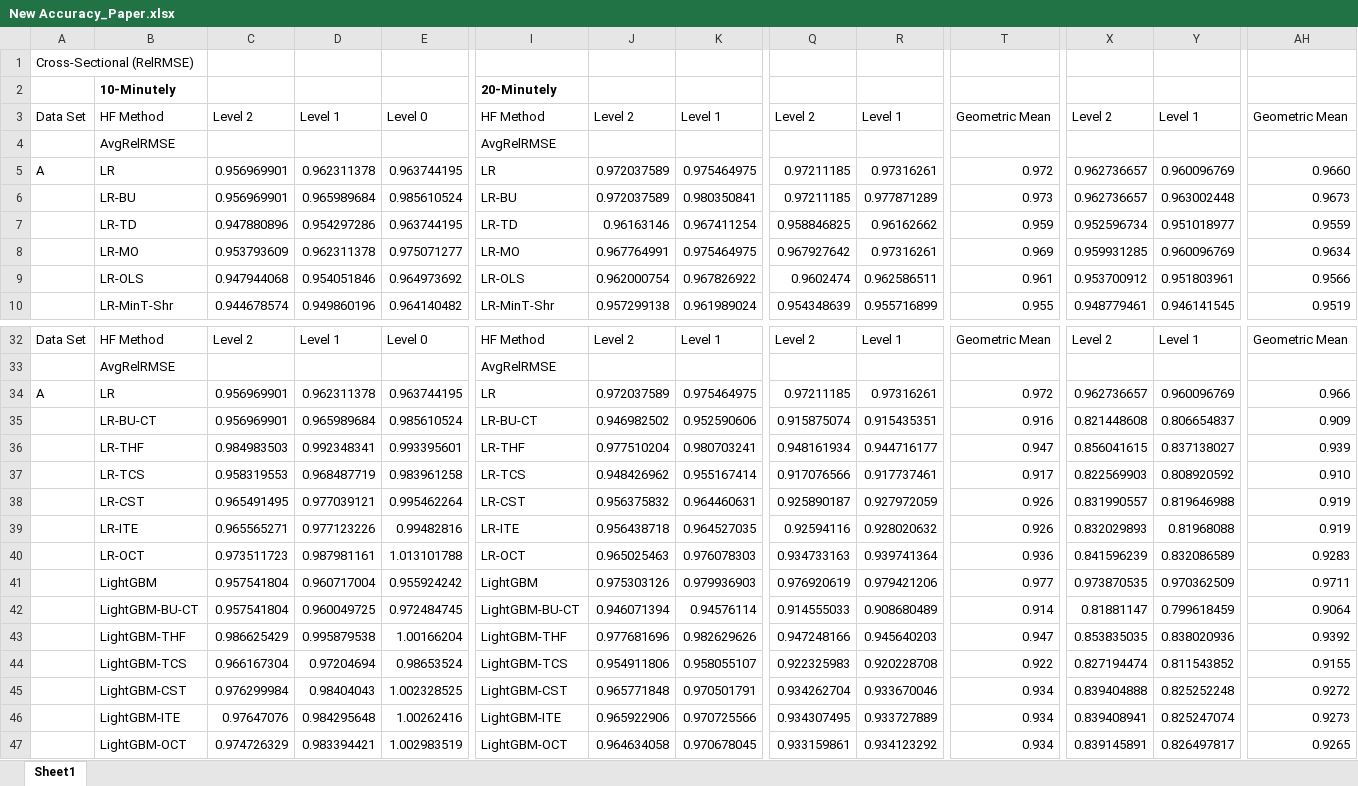
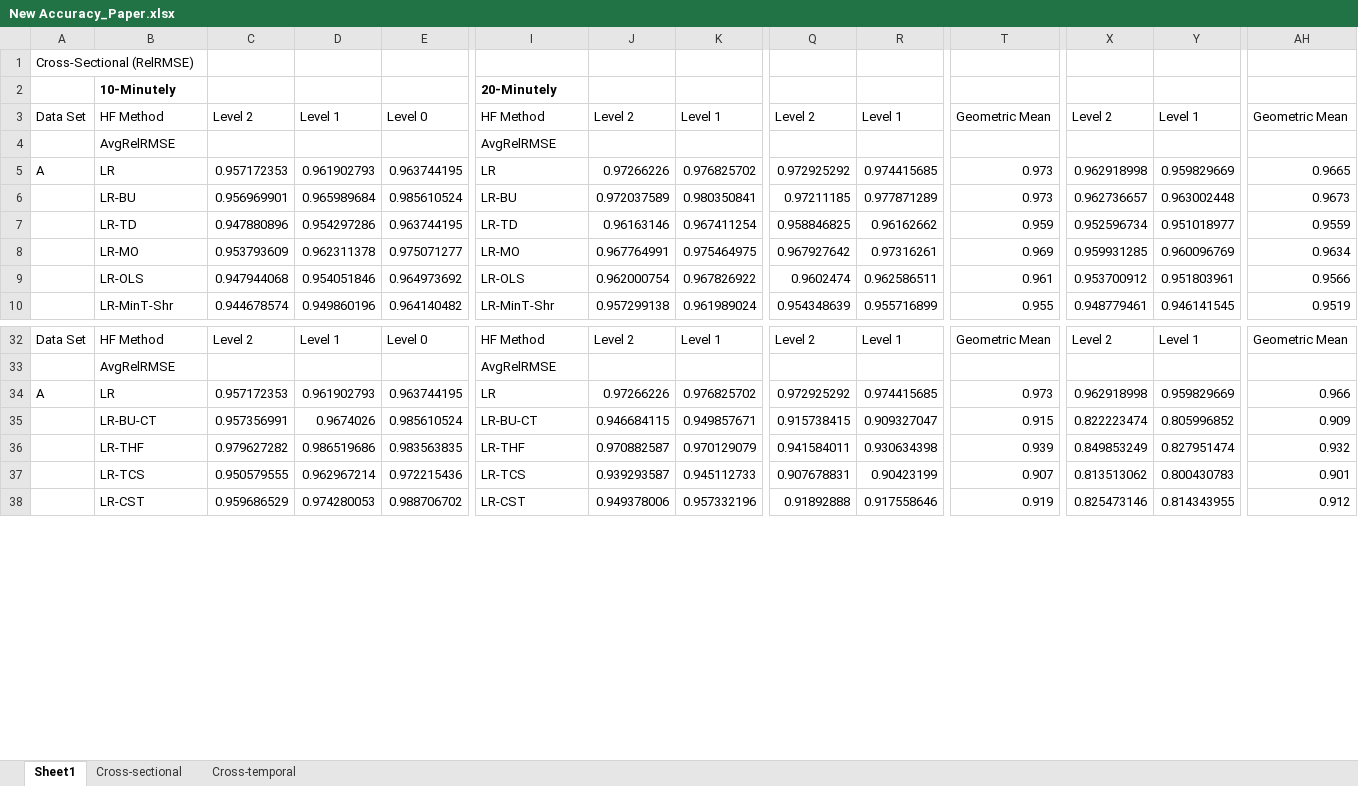
Before and after one commit to englishlukeh/WindPowerForecasting, an Excel workbook: New Accuracy_Paper.xlsx, sheet Sheet1, drawn as a sheet; only a part is shown, gaps mark what is left out; values as stored, in another font and other column widths than the file's, no borders; conditional formats not drawn; removed rows and columns are numbered as before the commit, all else as after; rows hold the shown columns only; the diff covers the shown part only; the diff names each change by its address in the sheet, - before the commit and + after, or states it on an @@ line.

```diff
--- a/New Accuracy_Paper.xlsx (sheet Sheet1)
+++ b/New Accuracy_Paper.xlsx (sheet Sheet1)
+sheet tab: Cross-sectional
+sheet tab: Cross-temporal
-C5: 0.956969901
+C5: 0.957172353
-D5: 0.962311378
+D5: 0.961902793
-J5: 0.972037589
+J5: 0.97266226
-K5: 0.975464975
+K5: 0.976825702
-Q5: 0.97211185
+Q5: 0.972925292
-R5: 0.97316261
+R5: 0.974415685
-T5: 0.972
+T5: 0.973
-X5: 0.962736657
+X5: 0.962918998
-Y5: 0.960096769
+Y5: 0.959829669
-AH5: 0.9660
+AH5: 0.9665
-C34: 0.956969901
+C34: 0.957172353
-D34: 0.962311378
+D34: 0.961902793
-J34: 0.972037589
+J34: 0.97266226
-K34: 0.975464975
+K34: 0.976825702
-Q34: 0.97211185
+Q34: 0.972925292
-R34: 0.97316261
+R34: 0.974415685
-T34: 0.972
+T34: 0.973
-X34: 0.962736657
+X34: 0.962918998
-Y34: 0.960096769
+Y34: 0.959829669
-row 35:  | LR-BU-CT | 0.956969901 | 0.965989684 | 0.985610524 | LR-BU-CT | 0.946982502 | 0.952590606 | 0.915875074 | 0.915435351 | 0.916 | 0.821448608 | 0.806654837 | 0.909
-row 36:  | LR-THF | 0.984983503 | 0.992348341 | 0.993395601 | LR-THF | 0.977510204 | 0.980703241 | 0.948161934 | 0.944716177 | 0.947 | 0.856041615 | 0.837138027 | 0.939
-row 37:  | LR-TCS | 0.958319553 | 0.968487719 | 0.983961258 | LR-TCS | 0.948426962 | 0.955167414 | 0.917076566 | 0.917737461 | 0.917 | 0.822569903 | 0.808920592 | 0.910
-row 38:  | LR-CST | 0.965491495 | 0.977039121 | 0.995462264 | LR-CST | 0.956375832 | 0.964460631 | 0.925890187 | 0.927972059 | 0.926 | 0.831990557 | 0.819646988 | 0.919
-row 39:  | LR-ITE | 0.965565271 | 0.977123226 | 0.99482816 | LR-ITE | 0.956438718 | 0.964527035 | 0.92594116 | 0.928020632 | 0.926 | 0.832029893 | 0.81968088 | 0.919
-row 40:  | LR-OCT | 0.973511723 | 0.987981161 | 1.013101788 | LR-OCT | 0.965025463 | 0.976078303 | 0.934733163 | 0.939741364 | 0.936 | 0.841596239 | 0.832086589 | 0.9283
-row 41:  | LightGBM | 0.957541804 | 0.960717004 | 0.955924242 | LightGBM | 0.975303126 | 0.979936903 | 0.976920619 | 0.979421206 | 0.977 | 0.973870535 | 0.970362509 | 0.9711
-row 42:  | LightGBM-BU-CT | 0.957541804 | 0.960049725 | 0.972484745 | LightGBM-BU-CT | 0.946071394 | 0.94576114 | 0.914555033 | 0.908680489 | 0.914 | 0.81881147 | 0.799618459 | 0.9064
-row 43:  | LightGBM-THF | 0.986625429 | 0.995879538 | 1.00166204 | LightGBM-THF | 0.977681696 | 0.982629626 | 0.947248166 | 0.945640203 | 0.947 | 0.853835035 | 0.838020936 | 0.9392
-row 44:  | LightGBM-TCS | 0.966167304 | 0.97204694 | 0.98653524 | LightGBM-TCS | 0.954911806 | 0.958055107 | 0.922325983 | 0.920228708 | 0.922 | 0.827194474 | 0.811543852 | 0.9155
-row 45:  | LightGBM-CST | 0.976299984 | 0.98404043 | 1.002328525 | LightGBM-CST | 0.965771848 | 0.970501791 | 0.934262704 | 0.933670046 | 0.934 | 0.839404888 | 0.825252248 | 0.9272
-row 46:  | LightGBM-ITE | 0.97647076 | 0.984295648 | 1.00262416 | LightGBM-ITE | 0.965922906 | 0.970725566 | 0.934307495 | 0.933727889 | 0.934 | 0.839408941 | 0.825247074 | 0.9273
-row 47:  | LightGBM-OCT | 0.974726329 | 0.983394421 | 1.002983519 | LightGBM-OCT | 0.964634058 | 0.970678045 | 0.933159861 | 0.934123292 | 0.934 | 0.839145891 | 0.826497817 | 0.9265
+row 35:  | LR-BU-CT | 0.957356991 | 0.9674026 | 0.985610524 | LR-BU-CT | 0.946684115 | 0.949857671 | 0.915738415 | 0.909327047 | 0.915 | 0.822223474 | 0.805996852 | 0.909
+row 36:  | LR-THF | 0.979627282 | 0.986519686 | 0.983563835 | LR-THF | 0.970882587 | 0.970129079 | 0.941584011 | 0.930634398 | 0.939 | 0.849853249 | 0.827951474 | 0.932
+row 37:  | LR-TCS | 0.950579555 | 0.962967214 | 0.972215436 | LR-TCS | 0.939293587 | 0.945112733 | 0.907678831 | 0.90423199 | 0.907 | 0.813513062 | 0.800430783 | 0.901
+row 38:  | LR-CST | 0.959686529 | 0.974280053 | 0.988706702 | LR-CST | 0.949378006 | 0.957332196 | 0.91892888 | 0.917558646 | 0.919 | 0.825473146 | 0.814343955 | 0.912
```
Also changed, not shown: 25 added rows, 16 removed rows, 111 edited cells and cell formats elsewhere in this sheet, formulas that keep their value, Nemenyi-Cross-Temporal.xlsx, 7 other files.
